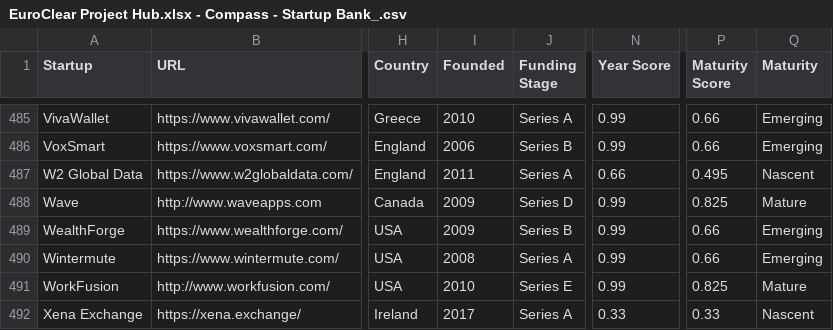
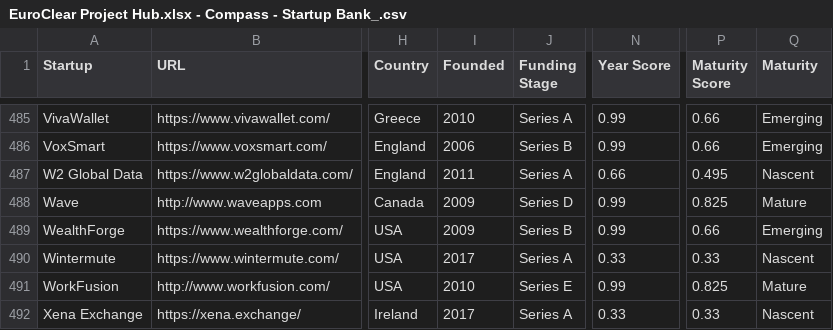
Before and after one commit to RainmakingInnovation/EuroclearCompass, a CSV file: EuroClear Project Hub.xlsx - Compass - Startup Bank_.csv, drawn as a sheet; only a part is shown, gaps mark what is left out; the diff names each change by its address in the sheet, - before the commit and + after, or states it on an @@ line.

Commit message:
update data + -- fix

```diff
--- a/EuroClear Project Hub.xlsx - Compass - Startup Bank_.csv
+++ b/EuroClear Project Hub.xlsx - Compass - Startup Bank_.csv
-I490 (Founded): 2008
+I490 (Founded): 2017
-N490 (Year Score): 0.99
+N490 (Year Score): 0.33
-P490 (Maturity Score): 0.66
+P490 (Maturity Score): 0.33
-Q490 (Maturity): Emerging
+Q490 (Maturity): Nascent
```
Also changed, not shown: 1 other file.
